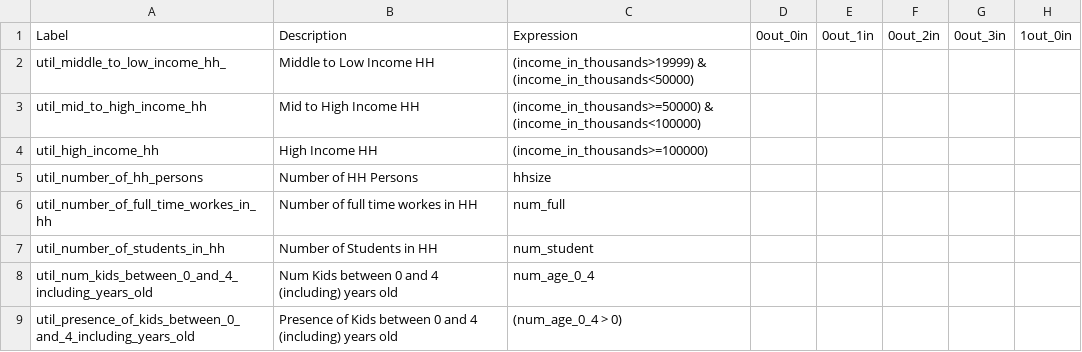
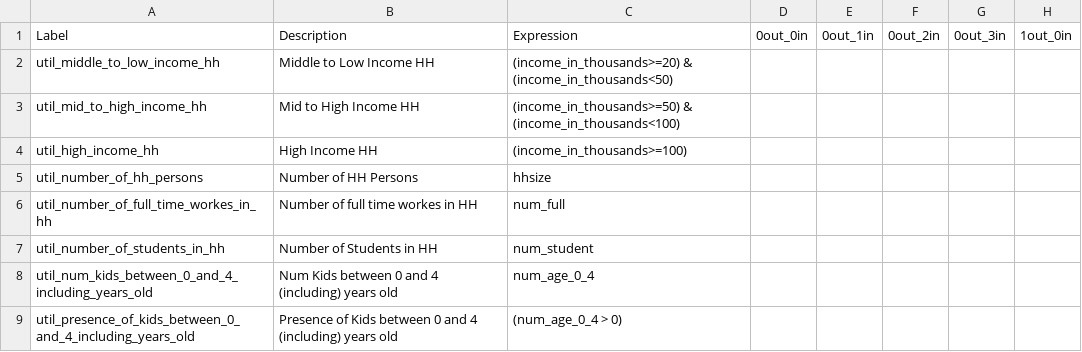
Before and after one commit to CMAP-REPOS/cmap_abm, a CSV file: activitysim/configs/stop_frequency_eatout.csv, drawn as a sheet; only a part is shown; the diff names each change by its address in the sheet, - before the commit and + after, or states it on an @@ line.

Commit message:
fixed income utility

```diff
--- a/activitysim/configs/stop_frequency_eatout.csv
+++ b/activitysim/configs/stop_frequency_eatout.csv
-A2 (Label): util_middle_to_low_income_hh_
+A2 (Label): util_middle_to_low_income_hh
-C2 (Expression): (income_in_thousands>19999) & (income_in_thousands<50000)
+C2 (Expression): (income_in_thousands>=20) & (income_in_thousands<50)
-C3 (Expression): (income_in_thousands>=50000) & (income_in_thousands<100000)
+C3 (Expression): (income_in_thousands>=50) & (income_in_thousands<100)
-C4 (Expression): (income_in_thousands>=100000)
+C4 (Expression): (income_in_thousands>=100)
```
Also changed, not shown: activitysim/configs/stop_frequency_escort.csv, activitysim/configs/stop_frequency_othdiscr.csv, 6 other files.
